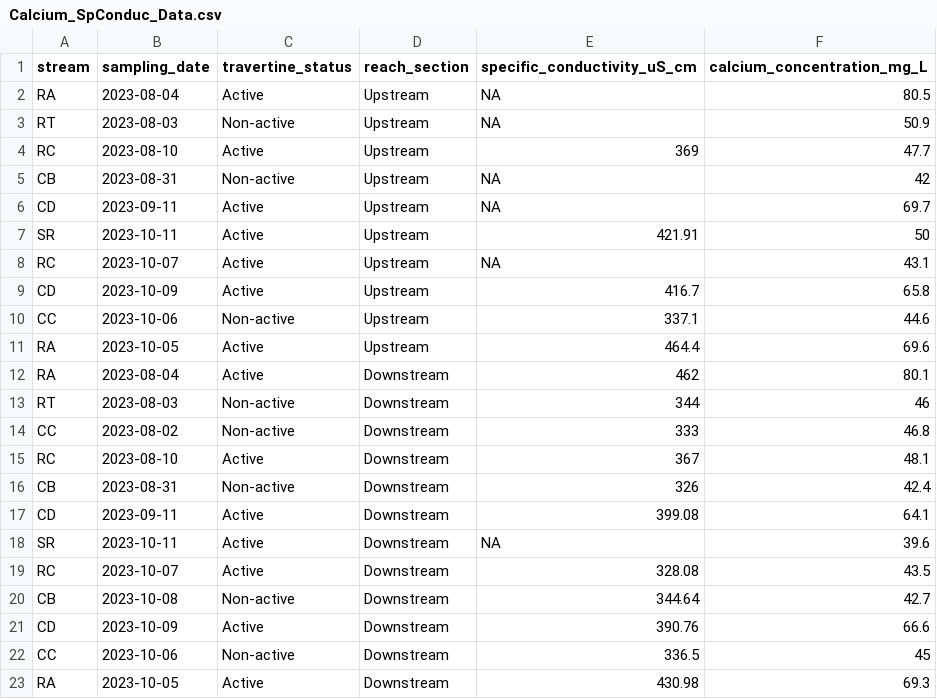
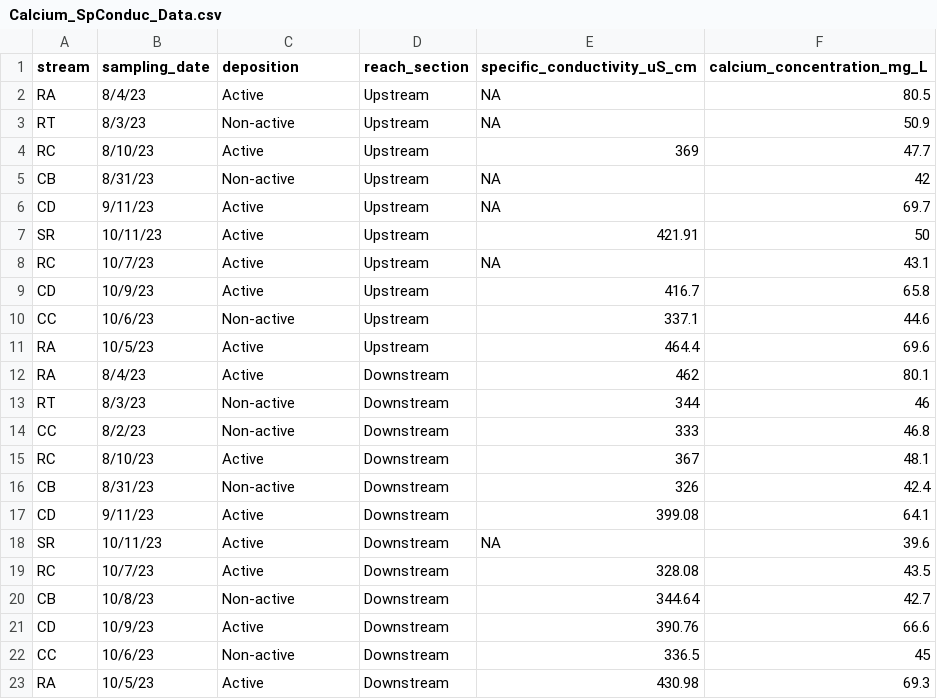
Before and after one commit to kauanfonseca/Coupling-of-Stream-Metabolism-and-Calcium-Carbonate-Dynamics-in-Neotropical-Karst-Streams-, a CSV file: data/Calcium_SpConduc_Data.csv, drawn as a sheet.

```diff
--- a/data/Calcium_SpConduc_Data.csv
+++ b/data/Calcium_SpConduc_Data.csv
@@ -1,23 +1,23 @@
-stream,sampling_date,travertine_status,reach_section,specific_conductivity_uS_cm,calcium_concentration_mg_L
-RA,2023-08-04,Active ,Upstream,NA,80.5
-RT,2023-08-03,Non-active,Upstream,NA,50.9
-RC,2023-08-10,Active ,Upstream,369,47.7
-CB,2023-08-31,Non-active,Upstream,NA,42
-CD,2023-09-11,Active ,Upstream,NA,69.7
-SR,2023-10-11,Active ,Upstream,421.91,50
-RC,2023-10-07,Active ,Upstream,NA,43.1
-CD,2023-10-09,Active ,Upstream,416.7,65.8
-CC,2023-10-06,Non-active,Upstream,337.1,44.6
-RA,2023-10-05,Active ,Upstream,464.4,69.6
-RA,2023-08-04,Active ,Downstream,462,80.1
-RT,2023-08-03,Non-active,Downstream,344,46
-CC,2023-08-02,Non-active,Downstream,333,46.8
-RC,2023-08-10,Active ,Downstream,367,48.1
-CB,2023-08-31,Non-active,Downstream,326,42.4
-CD,2023-09-11,Active ,Downstream,399.08,64.1
-SR,2023-10-11,Active ,Downstream,NA,39.6
-RC,2023-10-07,Active ,Downstream,328.08,43.5
-CB,2023-10-08,Non-active,Downstream,344.64,42.7
-CD,2023-10-09,Active ,Downstream,390.76,66.6
-CC,2023-10-06,Non-active,Downstream,336.5,45
-RA,2023-10-05,Active ,Downstream,430.98,69.3
+stream,sampling_date,deposition,reach_section,specific_conductivity_uS_cm,calcium_concentration_mg_L
+RA,8/4/23,Active ,Upstream,NA,80.5
+RT,8/3/23,Non-active,Upstream,NA,50.9
+RC,8/10/23,Active ,Upstream,369,47.7
+CB,8/31/23,Non-active,Upstream,NA,42
+CD,9/11/23,Active ,Upstream,NA,69.7
+SR,10/11/23,Active ,Upstream,421.91,50
+RC,10/7/23,Active ,Upstream,NA,43.1
+CD,10/9/23,Active ,Upstream,416.7,65.8
+CC,10/6/23,Non-active,Upstream,337.1,44.6
+RA,10/5/23,Active ,Upstream,464.4,69.6
+RA,8/4/23,Active ,Downstream,462,80.1
+RT,8/3/23,Non-active,Downstream,344,46
+CC,8/2/23,Non-active,Downstream,333,46.8
+RC,8/10/23,Active ,Downstream,367,48.1
+CB,8/31/23,Non-active,Downstream,326,42.4
+CD,9/11/23,Active ,Downstream,399.08,64.1
+SR,10/11/23,Active ,Downstream,NA,39.6
+RC,10/7/23,Active ,Downstream,328.08,43.5
+CB,10/8/23,Non-active,Downstream,344.64,42.7
+CD,10/9/23,Active ,Downstream,390.76,66.6
+CC,10/6/23,Non-active,Downstream,336.5,45
+RA,10/5/23,Active ,Downstream,430.98,69.3
```
Also changed, not shown: 6 other files.
